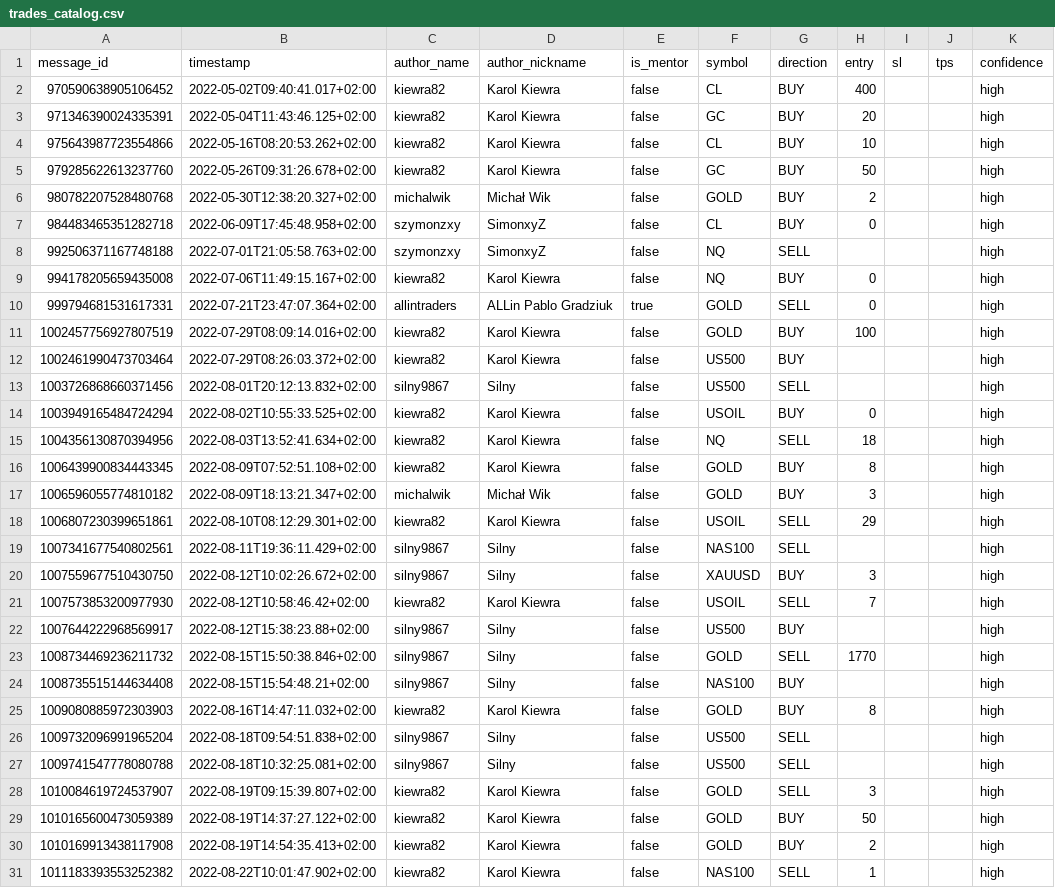
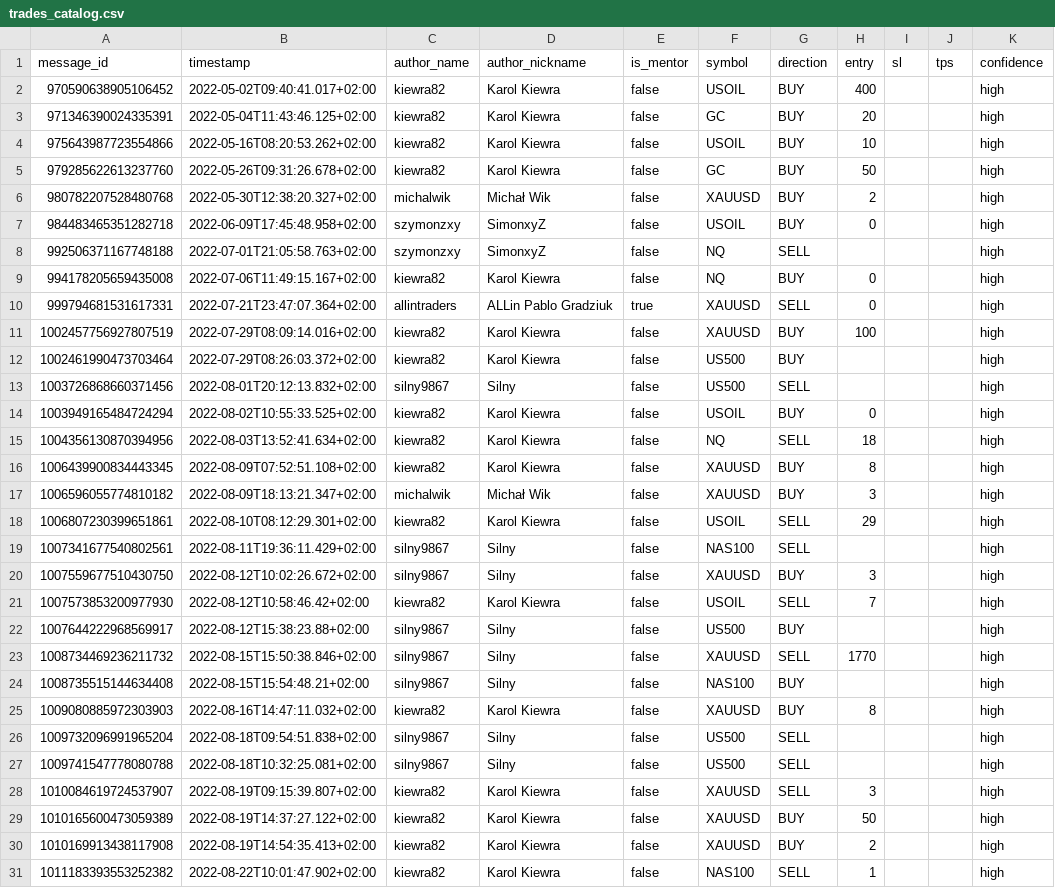
Before and after one commit to niko-staszek/NotFinancialAdvice, a CSV file: PAC/chatdump_analysis/trades_catalog.csv, drawn as a sheet; only a part is shown; the diff covers the shown part only; the diff names each change by its address in the sheet, - before the commit and + after, or states it on an @@ line.

```diff
--- a/PAC/chatdump_analysis/trades_catalog.csv
+++ b/PAC/chatdump_analysis/trades_catalog.csv
-F2 (symbol): CL
+F2 (symbol): USOIL
-F4 (symbol): CL
+F4 (symbol): USOIL
-F6 (symbol): GOLD
+F6 (symbol): XAUUSD
-F7 (symbol): CL
+F7 (symbol): USOIL
-F10:F11 (symbol): GOLD
+F10:F11 (symbol): XAUUSD
-F16:F17 (symbol): GOLD
+F16:F17 (symbol): XAUUSD
-F23 (symbol): GOLD
+F23 (symbol): XAUUSD
-F25 (symbol): GOLD
+F25 (symbol): XAUUSD
-F28:F30 (symbol): GOLD
+F28:F30 (symbol): XAUUSD
```
Also changed, not shown: 19 edited cells elsewhere in this file, PAC/chatdump_analysis/trades_unparsed.csv, 4 other files.
